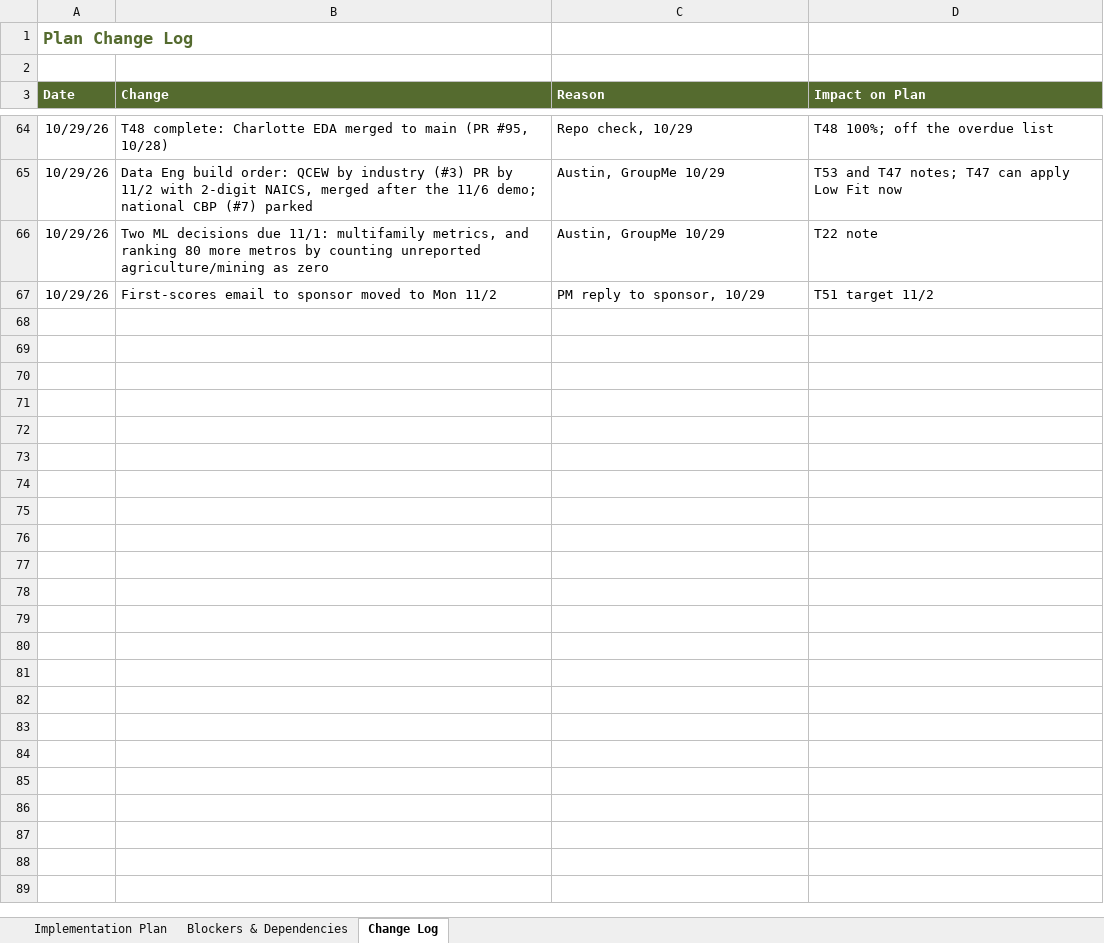
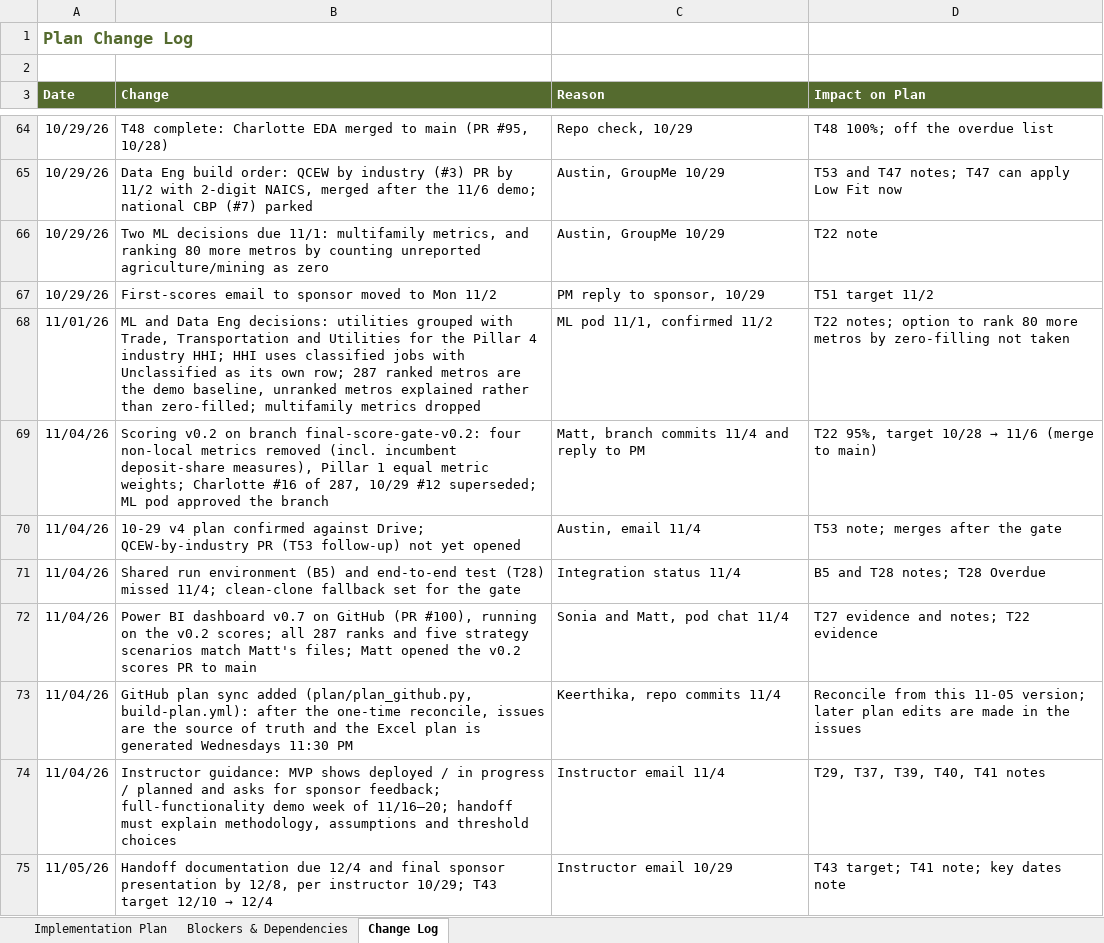
Before and after one commit to Kottakotavenkatakeerthika/bankunited-market-expansion, an Excel workbook: plan/BankUnited_Implementation_Plan_latest.xlsx, sheet Change Log, drawn as a sheet; only a part is shown, gaps mark what is left out; values as stored, in another font and other column widths than the file's, no borders; the diff covers the shown part only; the diff names each change by its address in the sheet, - before the commit and + after, or states it on an @@ line.

```diff
--- a/plan/BankUnited_Implementation_Plan_latest.xlsx (sheet Change Log)
+++ b/plan/BankUnited_Implementation_Plan_latest.xlsx (sheet Change Log)
+row 68: 11/01/26 | ML and Data Eng decisions: utilities grouped with Trade, Transportation and Utilities for the Pillar 4 industry HHI; HHI uses classified jobs with Unclassified as its own row; 287 ranked metros are the demo baseline, unranked metros explained rather than zero-filled; multifamily metrics dropped | ML pod 11/1, confirmed 11/2 | T22 notes; option to rank 80 more metros by zero-filling not taken
+row 69: 11/04/26 | Scoring v0.2 on branch final-score-gate-v0.2: four non-local metrics removed (incl. incumbent deposit-share measures), Pillar 1 equal metric weights; Charlotte #16 of 287, 10/29 #12 superseded; ML pod approved the branch | Matt, branch commits 11/4 and reply to PM | T22 95%, target 10/28 → 11/6 (merge to main)
+row 70: 11/04/26 | 10-29 v4 plan confirmed against Drive; QCEW-by-industry PR (T53 follow-up) not yet opened | Austin, email 11/4 | T53 note; merges after the gate
+row 71: 11/04/26 | Shared run environment (B5) and end-to-end test (T28) missed 11/4; clean-clone fallback set for the gate | Integration status 11/4 | B5 and T28 notes; T28 Overdue
+row 72: 11/04/26 | Power BI dashboard v0.7 on GitHub (PR #100), running on the v0.2 scores; all 287 ranks and five strategy scenarios match Matt's files; Matt opened the v0.2 scores PR to main | Sonia and Matt, pod chat 11/4 | T27 evidence and notes; T22 evidence
+row 73: 11/04/26 | GitHub plan sync added (plan/plan_github.py, build-plan.yml): after the one-time reconcile, issues are the source of truth and the Excel plan is generated Wednesdays 11:30 PM | Keerthika, repo commits 11/4 | Reconcile from this 11-05 version; later plan edits are made in the issues
+row 74: 11/04/26 | Instructor guidance: MVP shows deployed / in progress / planned and asks for sponsor feedback; full-functionality demo week of 11/16–20; handoff must explain methodology, assumptions and threshold choices | Instructor email 11/4 | T29, T37, T39, T40, T41 notes
+row 75: 11/05/26 | Handoff documentation due 12/4 and final sponsor presentation by 12/8, per instructor 10/29; T43 target 12/10 → 12/4 | Instructor email 10/29 | T43 target; T41 note; key dates note
```
Also changed, not shown: 8 added rows elsewhere in this sheet, sheet Implementation Plan, sheet Blockers & Dependencies, 1 other file.
